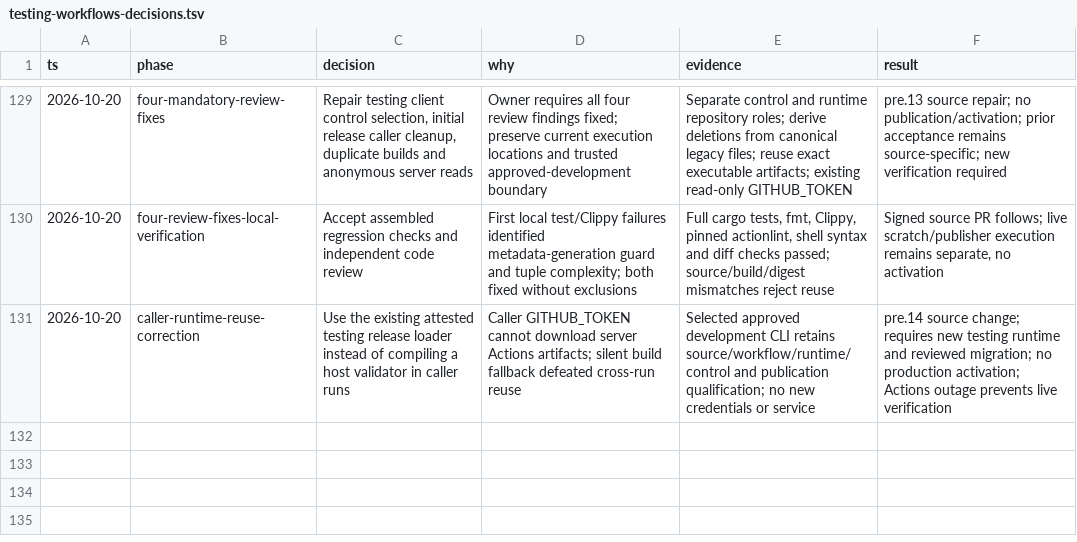
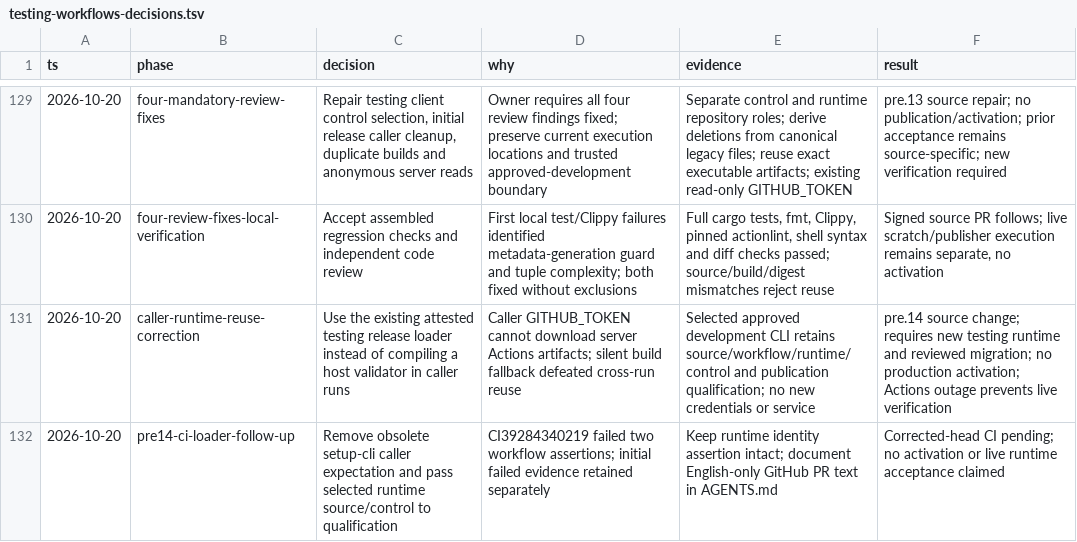
Before and after one commit to civitaspo/securefix-server, a TSV file: docs/testing-workflows-decisions.tsv, drawn as a sheet; only a part is shown, gaps mark what is left out.

Commit message:
fix: align runtime loader checks and document PR language

```diff
--- a/docs/testing-workflows-decisions.tsv
+++ b/docs/testing-workflows-decisions.tsv
@@ -131 +131,2 @@ ts	phase	decision	why	evidence	result
 2026-10-20	caller-runtime-reuse-correction	Use the existing attested testing release loader instead of compiling a host validator in caller runs	Caller GITHUB_TOKEN cannot download server Actions artifacts; silent build fallback defeated cross-run reuse	Selected approved development CLI retains source/workflow/runtime/control and publication qualification; no new credentials or service	pre.14 source change; requires new testing runtime and reviewed migration; no production activation; Actions outage prevents live verification
+2026-10-20	pre14-ci-loader-follow-up	Remove obsolete setup-cli caller expectation and pass selected runtime source/control to qualification	CI39284340219 failed two workflow assertions; initial failed evidence retained separately	Keep runtime identity assertion intact; document English-only GitHub PR text in AGENTS.md	Corrected-head CI pending; no activation or live runtime acceptance claimed
```
Also changed, not shown: 4 other files.
